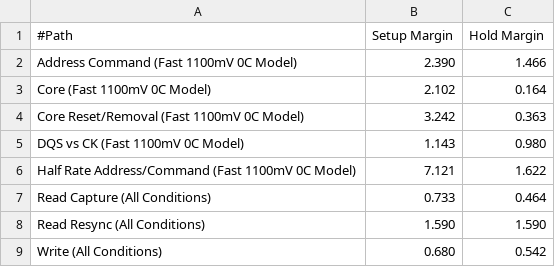
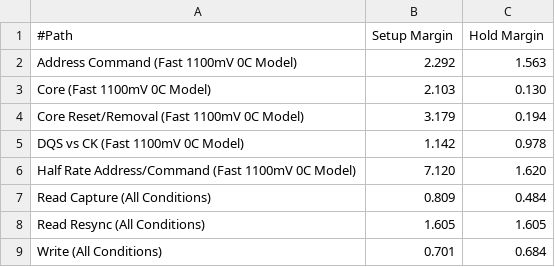
Before and after one commit to ketiltrout/mce_firmware, a CSV file: cards/readout_card/readout_card/synth_stratix_iii/micron_ctrl_phy_summary.csv, drawn as a sheet.

Commit message:
*** empty log message ***

```diff
--- a/cards/readout_card/readout_card/synth_stratix_iii/micron_ctrl_phy_summary.csv
+++ b/cards/readout_card/readout_card/synth_stratix_iii/micron_ctrl_phy_summary.csv
@@ -1,9 +1,9 @@
 #Path, Setup Margin, Hold Margin
-"Address Command (Fast 1100mV 0C Model)",2.390,1.466
-"Core (Fast 1100mV 0C Model)",2.102,0.164
-"Core Reset/Removal (Fast 1100mV 0C Model)",3.242,0.363
-"DQS vs CK (Fast 1100mV 0C Model)",1.143,0.980
-"Half Rate Address/Command (Fast 1100mV 0C Model)",7.121,1.622
-"Read Capture (All Conditions)",0.733,0.464
-"Read Resync (All Conditions)",1.590,1.590
-"Write (All Conditions)",0.680,0.542
+"Address Command (Fast 1100mV 0C Model)",2.292,1.563
+"Core (Fast 1100mV 0C Model)",2.103,0.130
+"Core Reset/Removal (Fast 1100mV 0C Model)",3.179,0.194
+"DQS vs CK (Fast 1100mV 0C Model)",1.142,0.978
+"Half Rate Address/Command (Fast 1100mV 0C Model)",7.120,1.620
+"Read Capture (All Conditions)",0.809,0.484
+"Read Resync (All Conditions)",1.605,1.605
+"Write (All Conditions)",0.701,0.684
```
